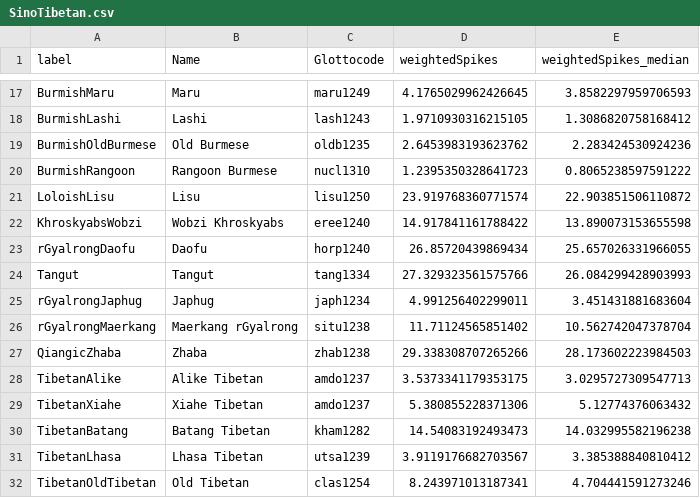
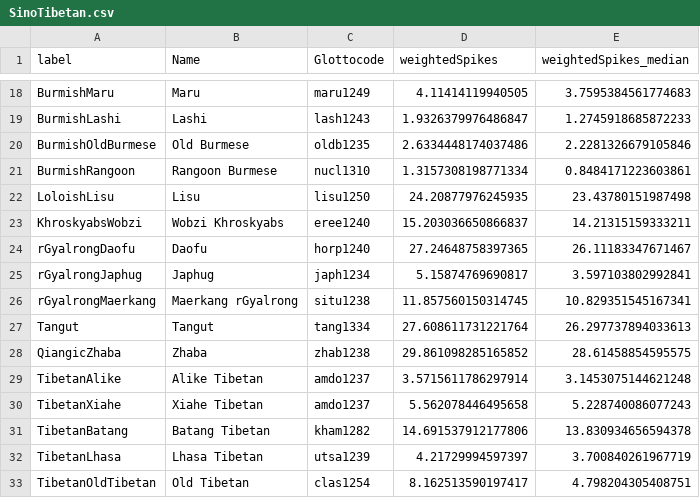
Before and after one commit to tomproberts/PunctuatedSchismo, a CSV file: data/gammaspike/summarytree/SinoTibetan.csv, drawn as a sheet; only a part is shown, gaps mark what is left out; removed rows and columns are numbered as before the commit, all else as after; the diff covers the shown part only; the diff names each change by its address in the sheet, - before the commit and + after, or states it on an @@ line.

```diff
--- a/data/gammaspike/summarytree/SinoTibetan.csv
+++ b/data/gammaspike/summarytree/SinoTibetan.csv
-D18 (weightedSpikes): 4.1765029962426645
+D18 (weightedSpikes): 4.11414119940505
-E18 (weightedSpikes_median): 3.8582297959706593
+E18 (weightedSpikes_median): 3.7595384561774683
-D19 (weightedSpikes): 1.9710930316215105
+D19 (weightedSpikes): 1.9326379976486847
-E19 (weightedSpikes_median): 1.3086820758168412
+E19 (weightedSpikes_median): 1.2745918685872233
-D20 (weightedSpikes): 2.6453983193623762
+D20 (weightedSpikes): 2.6334448174037486
-E20 (weightedSpikes_median): 2.283424530924236
+E20 (weightedSpikes_median): 2.2281326679105846
-D21 (weightedSpikes): 1.2395350328641723
+D21 (weightedSpikes): 1.3157308198771334
-E21 (weightedSpikes_median): 0.8065238597591222
+E21 (weightedSpikes_median): 0.8484171223603861
-D22 (weightedSpikes): 23.919768360771574
+D22 (weightedSpikes): 24.20877976245935
-E22 (weightedSpikes_median): 22.903851506110872
+E22 (weightedSpikes_median): 23.43780151987498
-D23 (weightedSpikes): 14.917841161788422
+D23 (weightedSpikes): 15.203036650866837
-E23 (weightedSpikes_median): 13.890073153655598
+E23 (weightedSpikes_median): 14.21315159333211
-D24 (weightedSpikes): 26.85720439869434
+D24 (weightedSpikes): 27.24648758397365
-E24 (weightedSpikes_median): 25.657026331966055
+E24 (weightedSpikes_median): 26.11183347671467
-row 24: Tangut | Tangut | tang1334 | 27.329323561575766 | 26.084299428903993
-D25 (weightedSpikes): 4.991256402299011
+D25 (weightedSpikes): 5.15874769690817
-E25 (weightedSpikes_median): 3.451431881683604
+E25 (weightedSpikes_median): 3.597103802992841
-D26 (weightedSpikes): 11.71124565851402
+D26 (weightedSpikes): 11.857560150314745
-E26 (weightedSpikes_median): 10.562742047378704
+E26 (weightedSpikes_median): 10.829351545167341
+row 27: Tangut | Tangut | tang1334 | 27.608611731221764 | 26.297737894033613
-D28 (weightedSpikes): 29.338308707265266
+D28 (weightedSpikes): 29.861098285165852
-E28 (weightedSpikes_median): 28.173602223984503
+E28 (weightedSpikes_median): 28.61458854595575
-D29 (weightedSpikes): 3.5373341179353175
+D29 (weightedSpikes): 3.5715611786297914
-E29 (weightedSpikes_median): 3.0295727309547713
+E29 (weightedSpikes_median): 3.1453075144621248
-D30 (weightedSpikes): 5.380855228371306
+D30 (weightedSpikes): 5.562078446495658
-E30 (weightedSpikes_median): 5.12774376063432
+E30 (weightedSpikes_median): 5.228740086077243
-D31 (weightedSpikes): 14.54083192493473
+D31 (weightedSpikes): 14.691537912177806
-E31 (weightedSpikes_median): 14.032995582196238
+E31 (weightedSpikes_median): 13.830934656594378
-D32 (weightedSpikes): 3.9119176682703567
+D32 (weightedSpikes): 4.21729994597397
-E32 (weightedSpikes_median): 3.385388840810412
+E32 (weightedSpikes_median): 3.700840261967719
-D33 (weightedSpikes): 8.243971013187341
+D33 (weightedSpikes): 8.162513590197417
-E33 (weightedSpikes_median): 4.704441591273246
+E33 (weightedSpikes_median): 4.798204305408751
```
Also changed, not shown: 4 added rows, 4 removed rows and 60 edited cells elsewhere in this file, 3 other files.
